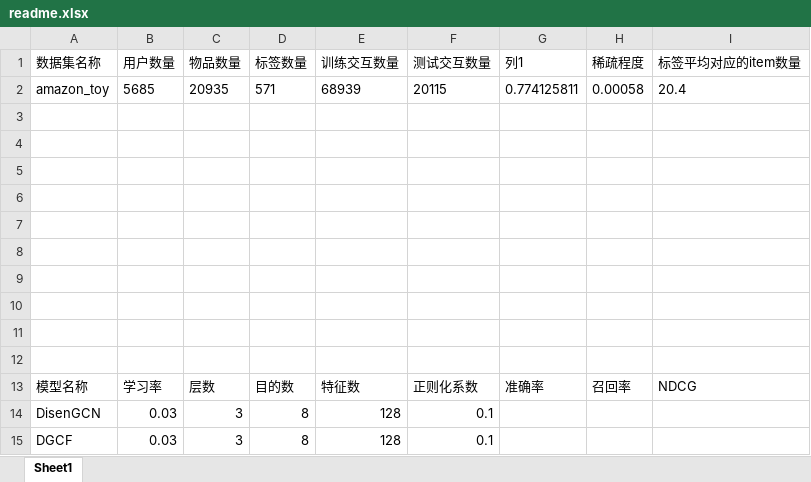
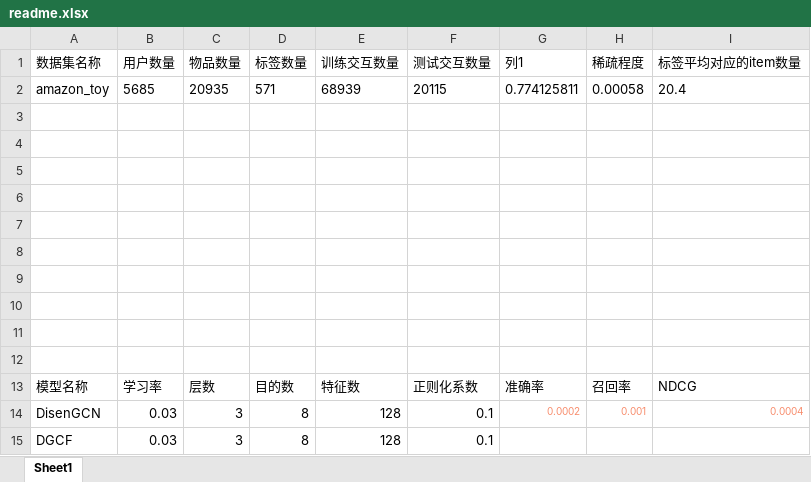
Before and after one commit to iwzy7071/TagGNN, an Excel workbook: readme.xlsx, sheet Sheet1, drawn as a sheet; values as stored, in another font and other column widths than the file's, no borders; table styles not drawn; the diff names each change by its address in the sheet, - before the commit and + after, or states it on an @@ line.

```diff
--- a/readme.xlsx (sheet Sheet1)
+++ b/readme.xlsx (sheet Sheet1)
-G14 (列1): (empty)
+G14 (列1): 0.0002
-H14 (稀疏程度): (empty)
+H14 (稀疏程度): 0.001
-I14 (标签平均对应的item数量): (empty)
+I14 (标签平均对应的item数量): 0.0004
```
Also changed, not shown: 8 other files.
